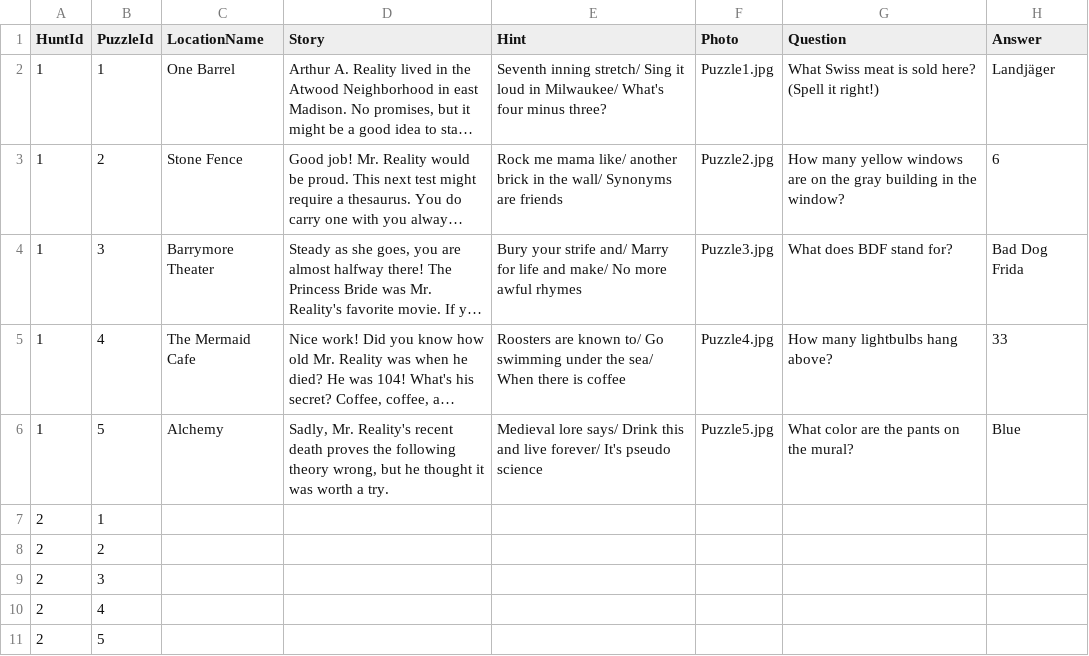
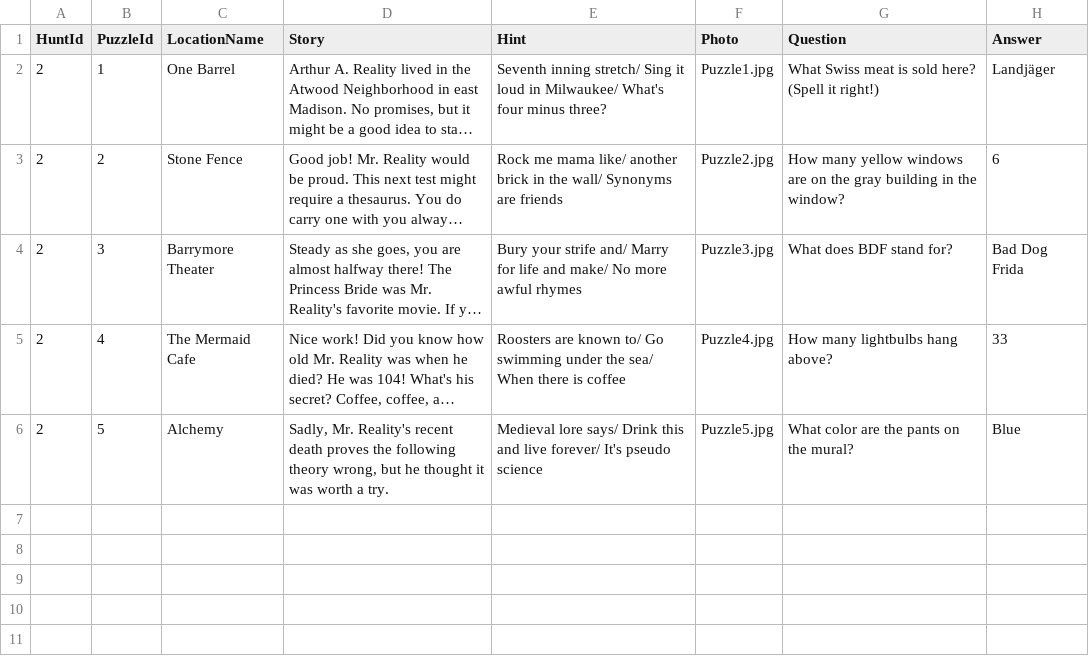
Before and after one commit to Afreen04/upNoted, a CSV file: ChameleonCodeSDK/GoogleData/AdditionalResources/Hunt2Puzzles.csv, drawn as a sheet; long unchanged cells end in …; the diff names each change by its address in the sheet, - before the commit and + after, or states it on an @@ line.

Commit message:
EJ Alexandra: Added _final_ version of the data in a format that might work for the mvp.

```diff
--- a/ChameleonCodeSDK/GoogleData/AdditionalResources/Hunt2Puzzles.csv
+++ b/ChameleonCodeSDK/GoogleData/AdditionalResources/Hunt2Puzzles.csv
-A2:A6 (HuntId): 1
+A2:A6 (HuntId): 2
-row 7: 2 | 1
-row 8: 2 | 2
-row 9: 2 | 3
-row 10: 2 | 4
-row 11: 2 | 5
```
Also changed, not shown: 14 other files.
